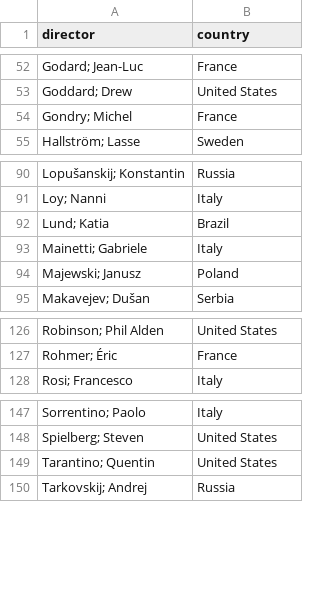
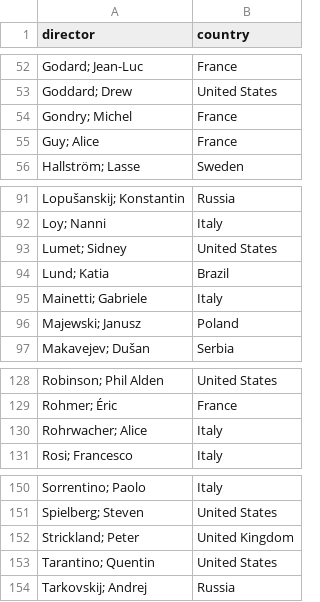
Before and after one commit to lrusso96/movies, a CSV file: _data/directors.csv, drawn as a sheet; only a part is shown, gaps mark what is left out.

Commit message:
Update list

```diff
--- a/_data/directors.csv
+++ b/_data/directors.csv
@@ -54,2 +54,3 @@ Goddard; Drew,United States
 Gondry; Michel,France
+Guy; Alice,France
 Hallström; Lasse,Sweden
@@ -91,2 +92,3 @@ Lopušanskij; Konstantin,Russia
 Loy; Nanni,Italy
+Lumet; Sidney,United States
 Lund; Katia,Brazil
@@ -127,2 +129,3 @@ Robinson; Phil Alden,United States
 Rohmer; Éric,France
+Rohrwacher; Alice,Italy
 Rosi; Francesco,Italy
@@ -148,2 +151,3 @@ Sorrentino; Paolo,Italy
 Spielberg; Steven,United States
+Strickland; Peter,United Kingdom
 Tarantino; Quentin,United States
```
Also changed, not shown: 5 other files.
